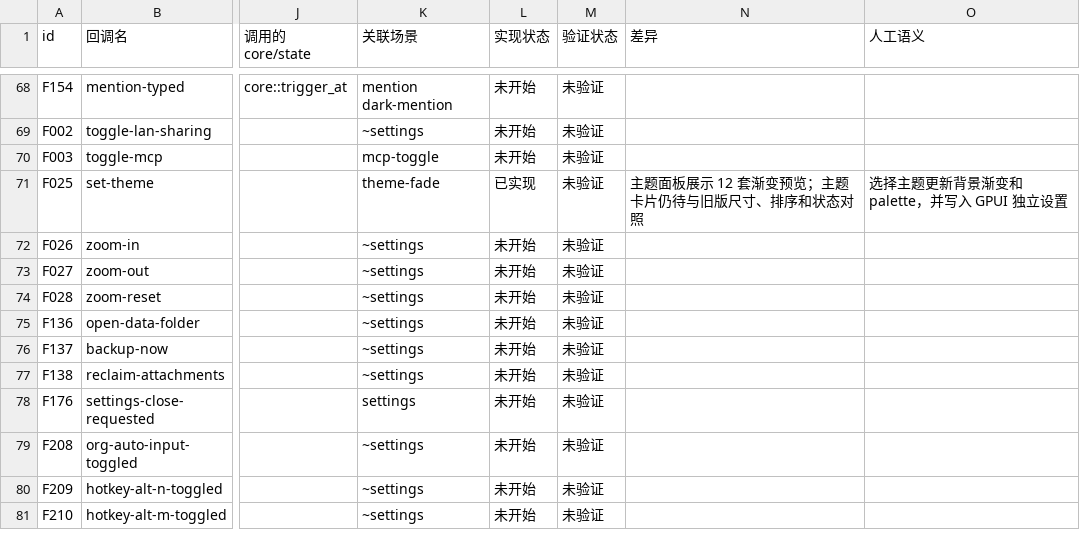
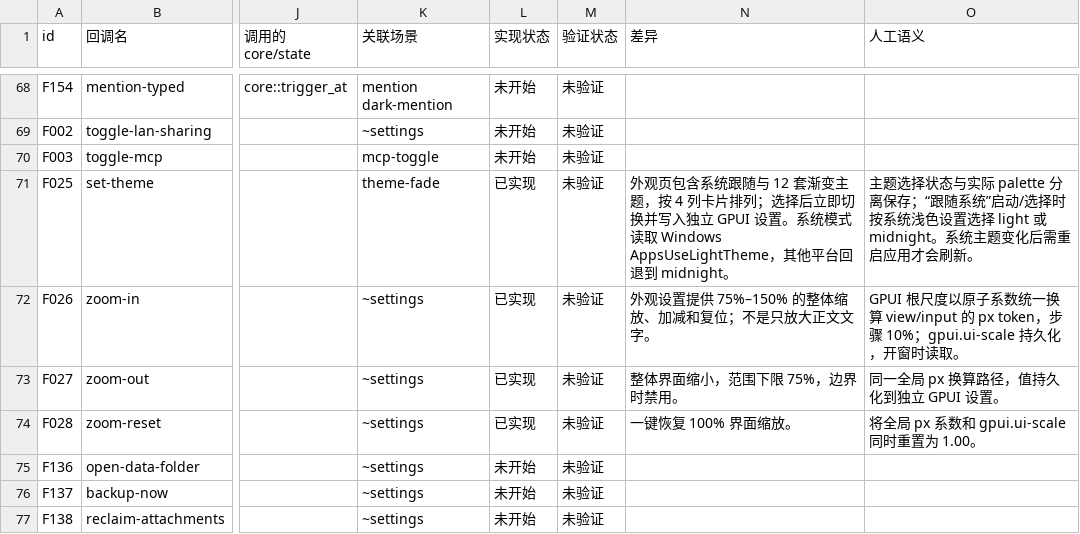
Before and after one commit to PT123123/quire-gpui, a CSV file: docs/PARITY.csv, drawn as a sheet; only a part is shown, gaps mark what is left out; the shorter side is filled out with more unchanged rows; the diff names each change by its address in the sheet, - before the commit and + after, or states it on an @@ line.

```diff
--- a/docs/PARITY.csv
+++ b/docs/PARITY.csv
-N71 (差异): 主题面板展示 12 套渐变预览；主题卡片仍待与旧版尺寸、排序和状态对照
+N71 (差异): 外观页包含系统跟随与 12 套渐变主题，按 4 列卡片排列；选择后立即切换并写入独立 GPUI 设置。系统模式读取 Windows AppsUseLightTheme，其他平台回退到 midnight。
-O71 (人工语义): 选择主题更新背景渐变和 palette，并写入 GPUI 独立设置
+O71 (人工语义): 主题选择状态与实际 palette 分离保存；“跟随系统”启动/选择时按系统浅色设置选择 light 或 midnight。系统主题变化后需重启应用才会刷新。
-L72:L74 (实现状态): 未开始
+L72:L74 (实现状态): 已实现
-N72 (差异): (empty)
+N72 (差异): 外观设置提供 75%–150% 的整体缩放、加减和复位；不是只放大正文文字。
-O72 (人工语义): (empty)
+O72 (人工语义): GPUI 根尺度以原子系数统一换算 view/input 的 px token，步骤 10%；gpui.ui-scale 持久化，开窗时读取。
-N73 (差异): (empty)
+N73 (差异): 整体界面缩小，范围下限 75%，边界时禁用。
-O73 (人工语义): (empty)
+O73 (人工语义): 同一全局 px 换算路径，值持久化到独立 GPUI 设置。
-N74 (差异): (empty)
+N74 (差异): 一键恢复 100% 界面缩放。
-O74 (人工语义): (empty)
+O74 (人工语义): 将全局 px 系数和 gpui.ui-scale 同时重置为 1.00。
```
Also changed, not shown: docs/PARITY-SEMANTICS.csv, 6 other files.
